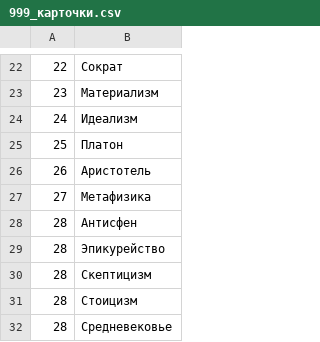
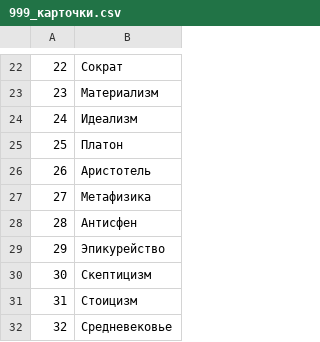
Before and after one commit to pank-suai/phil, a CSV file: src/999_карточки.csv, drawn as a sheet; only a part is shown, gaps mark what is left out.

```diff
--- a/src/999_карточки.csv
+++ b/src/999_карточки.csv
@@ -28,5 +28,5 @@
 28,Антисфен
-28,Эпикурейство
-28,Скептицизм
-28,Стоицизм
-28,Средневековье
+29,Эпикурейство
+30,Скептицизм
+31,Стоицизм
+32,Средневековье
```
Also changed, not shown: 6 other files.
